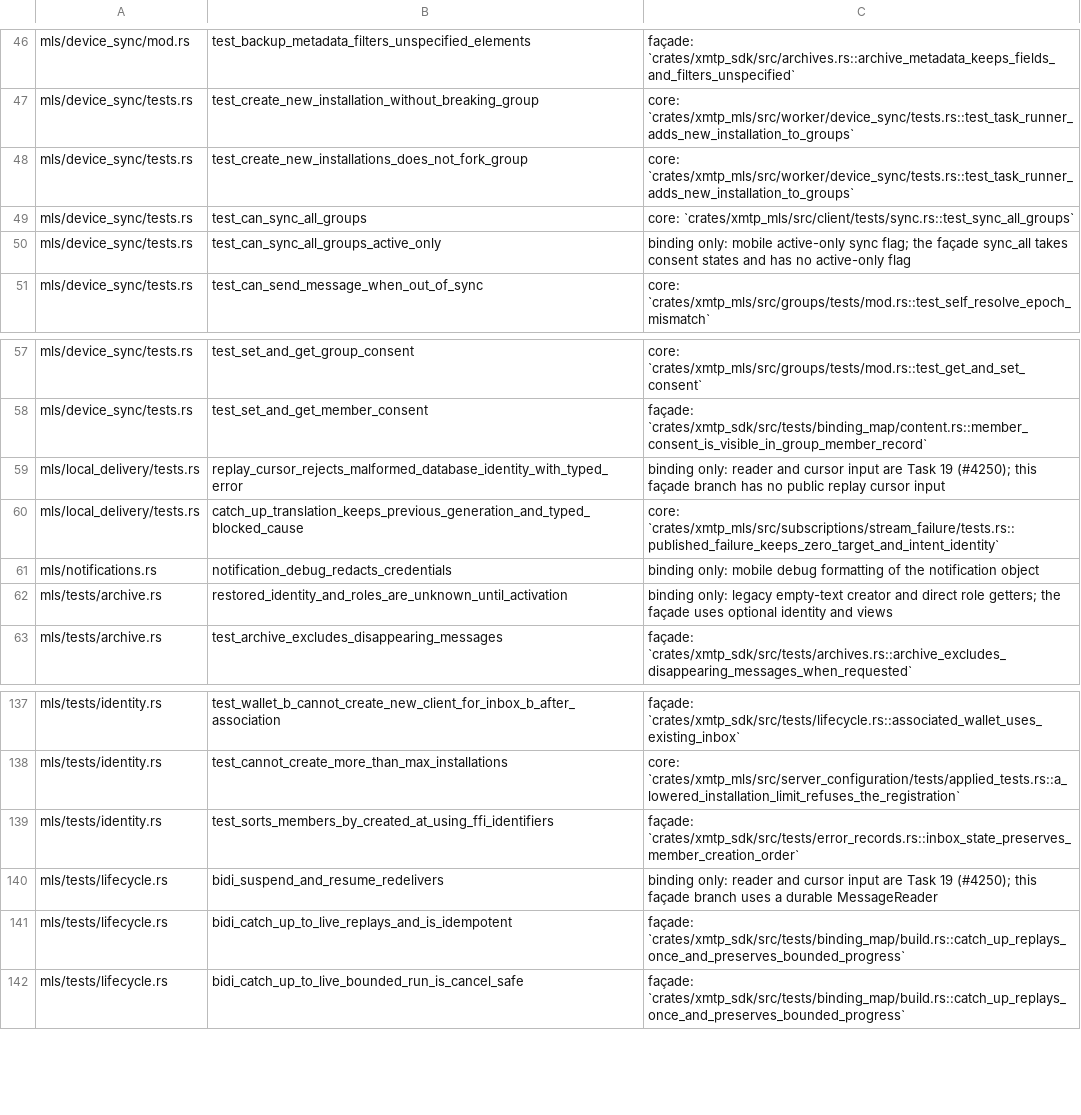
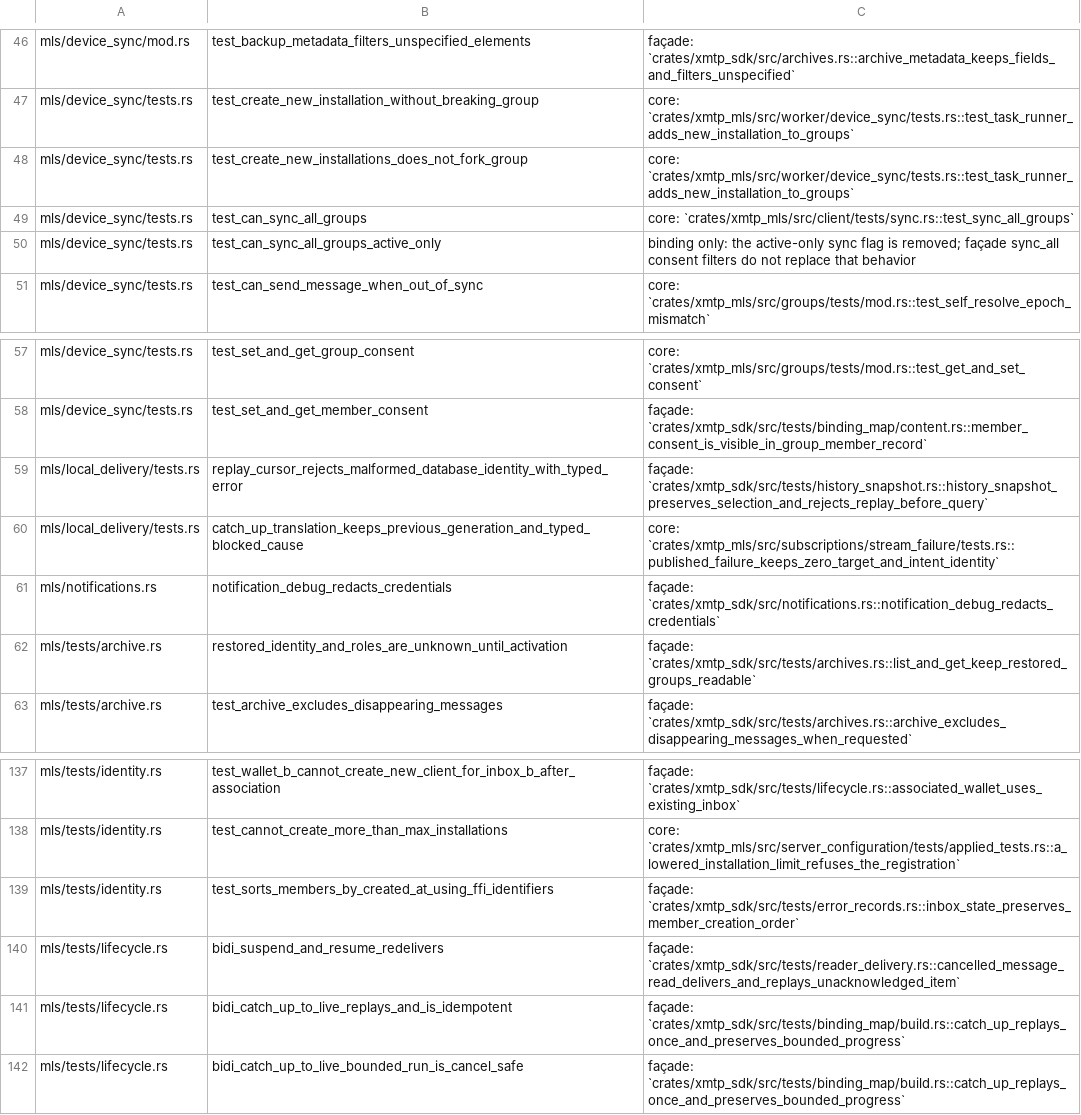
Before and after one commit to xmtp/libxmtp, a TSV file: dev/sdk/binding-test-map.tsv, drawn as a sheet; only a part is shown, gaps mark what is left out; the diff covers the shown part only.

Commit message:
Preserve all mobile test intents with executed surviving proofs

```diff
--- a/dev/sdk/binding-test-map.tsv
+++ b/dev/sdk/binding-test-map.tsv
@@ -49,3 +49,3 @@ mls/device_sync/tests.rs	test_create_new_installations_does_not_fork_group	core:
 mls/device_sync/tests.rs	test_can_sync_all_groups	core: `crates/xmtp_mls/src/client/tests/sync.rs::test_sync_all_groups`
-mls/device_sync/tests.rs	test_can_sync_all_groups_active_only	binding only: mobile active-only sync flag; the façade sync_all takes consent states and has no active-only flag
+mls/device_sync/tests.rs	test_can_sync_all_groups_active_only	binding only: the active-only sync flag is removed; façade sync_all consent filters do not replace that behavior
 mls/device_sync/tests.rs	test_can_send_message_when_out_of_sync	core: `crates/xmtp_mls/src/groups/tests/mod.rs::test_self_resolve_epoch_mismatch`
@@ -58,6 +58,6 @@ mls/device_sync/tests.rs	test_set_and_get_group_consent	core: `crates/xmtp_mls/s
 mls/device_sync/tests.rs	test_set_and_get_member_consent	façade: `crates/xmtp_sdk/src/tests/binding_map/content.rs::member_consent_is_visible_in_group_member_record`
-mls/local_delivery/tests.rs	replay_cursor_rejects_malformed_database_identity_with_typed_error	binding only: reader and cursor input are Task 19 (#4250); this façade branch has no public replay cursor input
+mls/local_delivery/tests.rs	replay_cursor_rejects_malformed_database_identity_with_typed_error	façade: `crates/xmtp_sdk/src/tests/history_snapshot.rs::history_snapshot_preserves_selection_and_rejects_replay_before_query`
 mls/local_delivery/tests.rs	catch_up_translation_keeps_previous_generation_and_typed_blocked_cause	core: `crates/xmtp_mls/src/subscriptions/stream_failure/tests.rs::published_failure_keeps_zero_target_and_intent_identity`
-mls/notifications.rs	notification_debug_redacts_credentials	binding only: mobile debug formatting of the notification object
-mls/tests/archive.rs	restored_identity_and_roles_are_unknown_until_activation	binding only: legacy empty-text creator and direct role getters; the façade uses optional identity and views
+mls/notifications.rs	notification_debug_redacts_credentials	façade: `crates/xmtp_sdk/src/notifications.rs::notification_debug_redacts_credentials`
+mls/tests/archive.rs	restored_identity_and_roles_are_unknown_until_activation	façade: `crates/xmtp_sdk/src/tests/archives.rs::list_and_get_keep_restored_groups_readable`
 mls/tests/archive.rs	test_archive_excludes_disappearing_messages	façade: `crates/xmtp_sdk/src/tests/archives.rs::archive_excludes_disappearing_messages_when_requested`
@@ -139,3 +139,3 @@ mls/tests/identity.rs	test_cannot_create_more_than_max_installations	core: `crat
 mls/tests/identity.rs	test_sorts_members_by_created_at_using_ffi_identifiers	façade: `crates/xmtp_sdk/src/tests/error_records.rs::inbox_state_preserves_member_creation_order`
-mls/tests/lifecycle.rs	bidi_suspend_and_resume_redelivers	binding only: reader and cursor input are Task 19 (#4250); this façade branch uses a durable MessageReader
+mls/tests/lifecycle.rs	bidi_suspend_and_resume_redelivers	façade: `crates/xmtp_sdk/src/tests/reader_delivery.rs::cancelled_message_read_delivers_and_replays_unacknowledged_item`
 mls/tests/lifecycle.rs	bidi_catch_up_to_live_replays_and_is_idempotent	façade: `crates/xmtp_sdk/src/tests/binding_map/build.rs::catch_up_replays_once_and_preserves_bounded_progress`
```
Also changed, not shown: 37 edited cells elsewhere in this file, 5 other files.
